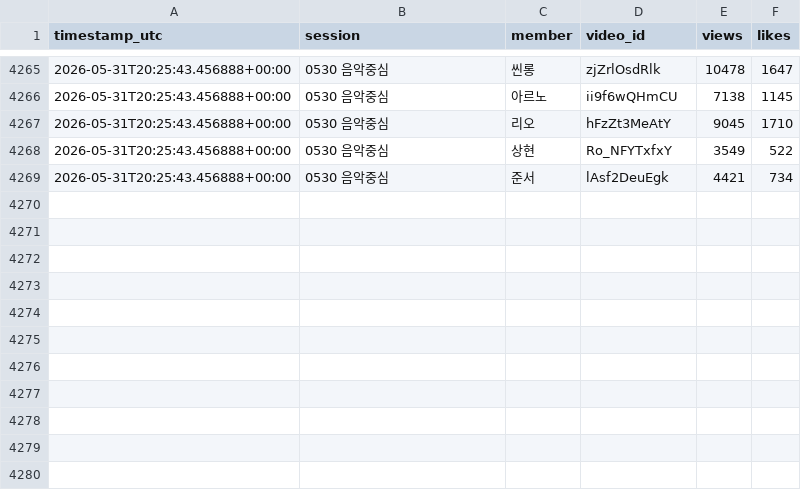
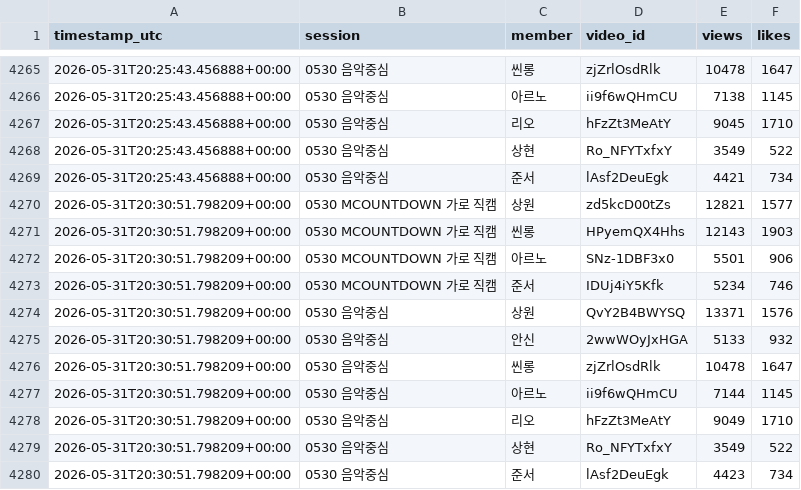
Before and after one commit to jin-hub/ytb-mr, a CSV file: data/timeseries.csv, drawn as a sheet; only a part is shown, gaps mark what is left out; the diff names each change by its address in the sheet, - before the commit and + after, or states it on an @@ line.

```diff
--- a/data/timeseries.csv
+++ b/data/timeseries.csv
+row 4270: 2026-05-31T20:30:51.798209+00:00 | 0530 MCOUNTDOWN 가로 직캠 | 상원 | zd5kcD00tZs | 12821 | 1577
+row 4271: 2026-05-31T20:30:51.798209+00:00 | 0530 MCOUNTDOWN 가로 직캠 | 씬롱 | HPyemQX4Hhs | 12143 | 1903
+row 4272: 2026-05-31T20:30:51.798209+00:00 | 0530 MCOUNTDOWN 가로 직캠 | 아르노 | SNz-1DBF3x0 | 5501 | 906
+row 4273: 2026-05-31T20:30:51.798209+00:00 | 0530 MCOUNTDOWN 가로 직캠 | 준서 | IDUj4iY5Kfk | 5234 | 746
+row 4274: 2026-05-31T20:30:51.798209+00:00 | 0530 음악중심 | 상원 | QvY2B4BWYSQ | 13371 | 1576
+row 4275: 2026-05-31T20:30:51.798209+00:00 | 0530 음악중심 | 안신 | 2wwWOyJxHGA | 5133 | 932
+row 4276: 2026-05-31T20:30:51.798209+00:00 | 0530 음악중심 | 씬롱 | zjZrlOsdRlk | 10478 | 1647
+row 4277: 2026-05-31T20:30:51.798209+00:00 | 0530 음악중심 | 아르노 | ii9f6wQHmCU | 7144 | 1145
+row 4278: 2026-05-31T20:30:51.798209+00:00 | 0530 음악중심 | 리오 | hFzZt3MeAtY | 9049 | 1710
+row 4279: 2026-05-31T20:30:51.798209+00:00 | 0530 음악중심 | 상현 | Ro_NFYTxfxY | 3549 | 522
+row 4280: 2026-05-31T20:30:51.798209+00:00 | 0530 음악중심 | 준서 | lAsf2DeuEgk | 4423 | 734
```
